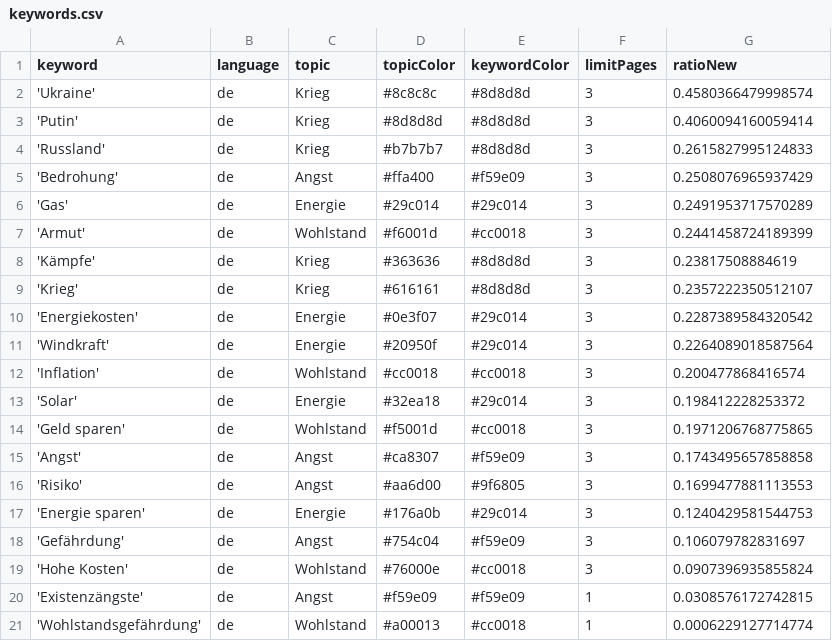
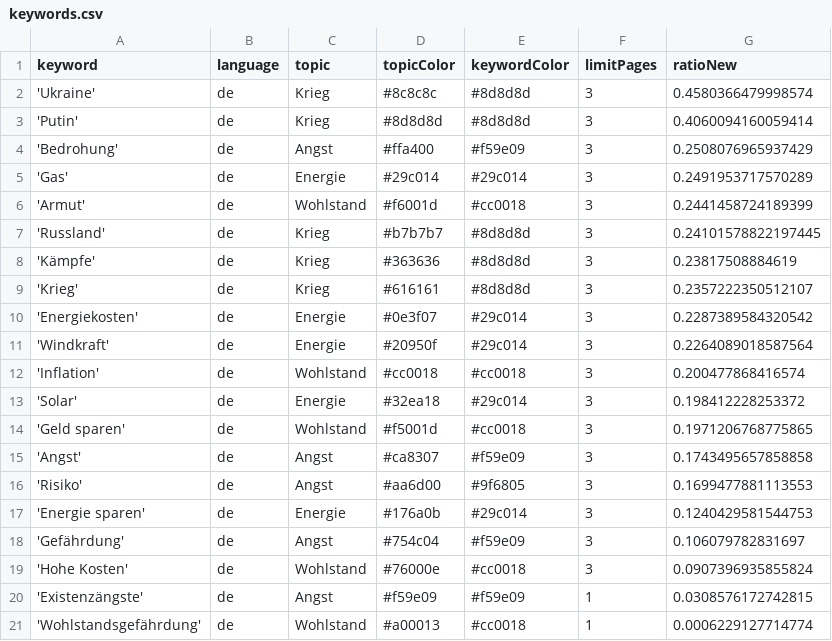
Before and after one commit to tg-news/winterIsComing2, a CSV file: keywords.csv, drawn as a sheet; removed rows and columns are numbered as before the commit, all else as after; the diff names each change by its address in the sheet, - before the commit and + after, or states it on an @@ line.

```diff
--- a/keywords.csv
+++ b/keywords.csv
-row 4: 'Russland' | de | Krieg | #b7b7b7 | #8d8d8d | 3 | 0.2615827995124833
+row 7: 'Russland' | de | Krieg | #b7b7b7 | #8d8d8d | 3 | 0.24101578822197445
```
Also changed, not shown: csv/news_2024_11.csv, csv/news_2024_12.csv.
